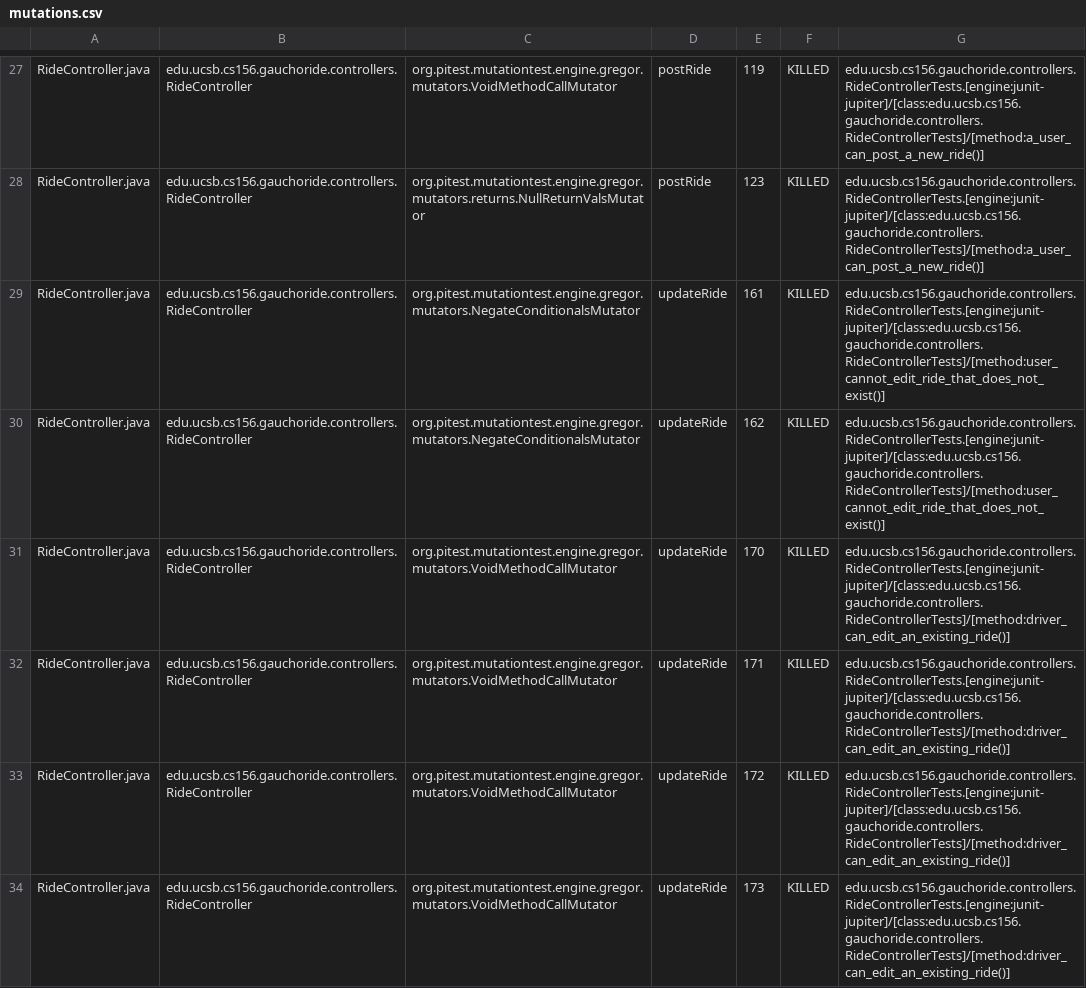
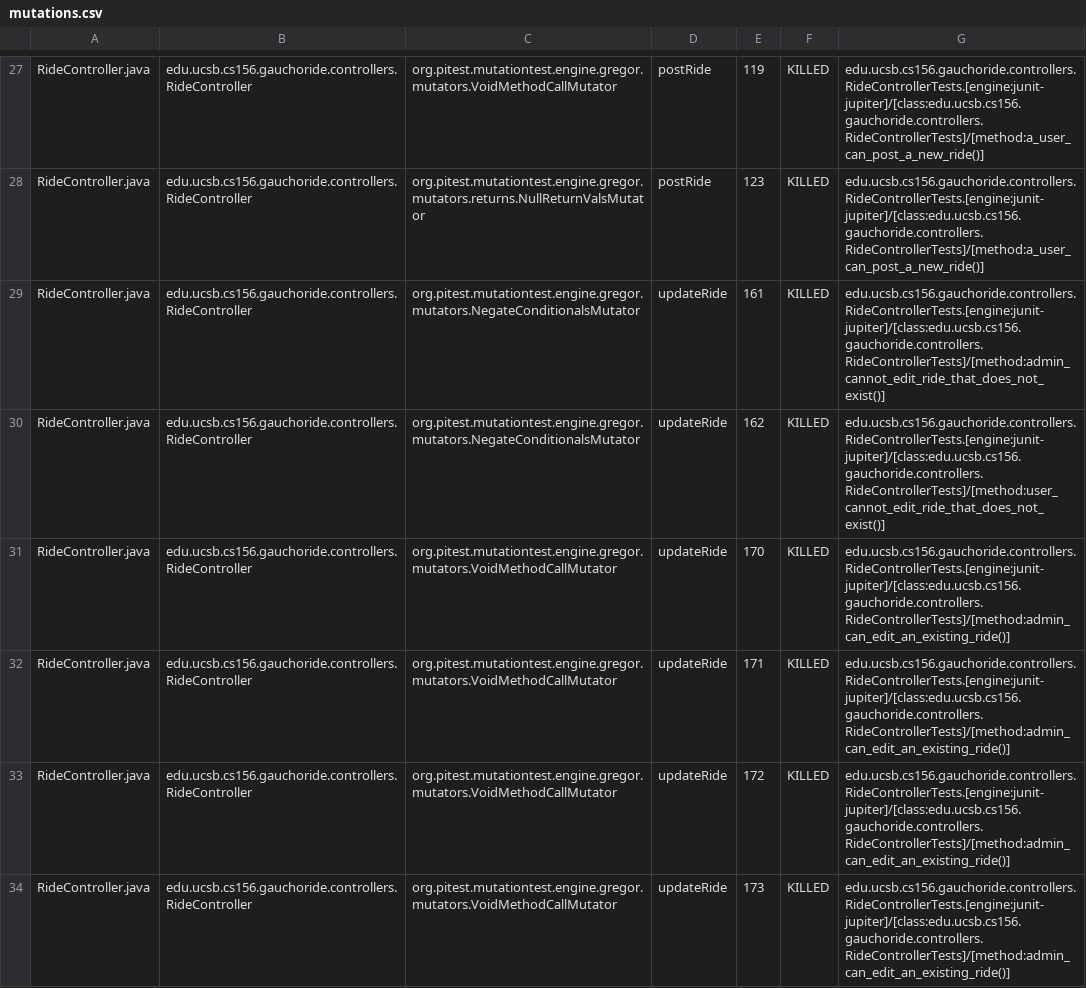
Before and after one commit to ucsb-cs156-m23/proj-gauchoride-m23-9am-2, a CSV file: prs/52/pitest/mutations.csv, drawn as a sheet; only a part is shown, gaps mark what is left out; the diff covers the shown part only.

Commit message:
Deploying to gh-pages from @ ucsb-cs156-m23/proj-gauchoride-m23-9am-2@cec667d4ae5936f12aa78c1c964292f7d38cf82d 🚀

```diff
--- a/prs/52/pitest/mutations.csv
+++ b/prs/52/pitest/mutations.csv
@@ -28,7 +28,7 @@ RideController.java,edu.ucsb.cs156.gauchoride.controllers.RideController,org.pit
 RideController.java,edu.ucsb.cs156.gauchoride.controllers.RideController,org.pitest.mutationtest.engine.gregor.mutators.returns.NullReturnValsMutator,postRide,123,KILLED,edu.ucsb.cs156.gauchoride.controllers.RideControllerTests.[engine:junit-jupiter]/[class:edu.ucsb.cs156.gauchoride.controllers.RideControllerTests]/[method:a_user_can_post_a_new_ride()]
-RideController.java,edu.ucsb.cs156.gauchoride.controllers.RideController,org.pitest.mutationtest.engine.gregor.mutators.NegateConditionalsMutator,updateRide,161,KILLED,edu.ucsb.cs156.gauchoride.controllers.RideControllerTests.[engine:junit-jupiter]/[class:edu.ucsb.cs156.gauchoride.controllers.RideControllerTests]/[method:user_cannot_edit_ride_that_does_not_exist()]
+RideController.java,edu.ucsb.cs156.gauchoride.controllers.RideController,org.pitest.mutationtest.engine.gregor.mutators.NegateConditionalsMutator,updateRide,161,KILLED,edu.ucsb.cs156.gauchoride.controllers.RideControllerTests.[engine:junit-jupiter]/[class:edu.ucsb.cs156.gauchoride.controllers.RideControllerTests]/[method:admin_cannot_edit_ride_that_does_not_exist()]
 RideController.java,edu.ucsb.cs156.gauchoride.controllers.RideController,org.pitest.mutationtest.engine.gregor.mutators.NegateConditionalsMutator,updateRide,162,KILLED,edu.ucsb.cs156.gauchoride.controllers.RideControllerTests.[engine:junit-jupiter]/[class:edu.ucsb.cs156.gauchoride.controllers.RideControllerTests]/[method:user_cannot_edit_ride_that_does_not_exist()]
-RideController.java,edu.ucsb.cs156.gauchoride.controllers.RideController,org.pitest.mutationtest.engine.gregor.mutators.VoidMethodCallMutator,updateRide,170,KILLED,edu.ucsb.cs156.gauchoride.controllers.RideControllerTests.[engine:junit-jupiter]/[class:edu.ucsb.cs156.gauchoride.controllers.RideControllerTests]/[method:driver_can_edit_an_existing_ride()]
-RideController.java,edu.ucsb.cs156.gauchoride.controllers.RideController,org.pitest.mutationtest.engine.gregor.mutators.VoidMethodCallMutator,updateRide,171,KILLED,edu.ucsb.cs156.gauchoride.controllers.RideControllerTests.[engine:junit-jupiter]/[class:edu.ucsb.cs156.gauchoride.controllers.RideControllerTests]/[method:driver_can_edit_an_existing_ride()]
-RideController.java,edu.ucsb.cs156.gauchoride.controllers.RideController,org.pitest.mutationtest.engine.gregor.mutators.VoidMethodCallMutator,updateRide,172,KILLED,edu.ucsb.cs156.gauchoride.controllers.RideControllerTests.[engine:junit-jupiter]/[class:edu.ucsb.cs156.gauchoride.controllers.RideControllerTests]/[method:driver_can_edit_an_existing_ride()]
-RideController.java,edu.ucsb.cs156.gauchoride.controllers.RideController,org.pitest.mutationtest.engine.gregor.mutators.VoidMethodCallMutator,updateRide,173,KILLED,edu.ucsb.cs156.gauchoride.controllers.RideControllerTests.[engine:junit-jupiter]/[class:edu.ucsb.cs156.gauchoride.controllers.RideControllerTests]/[method:driver_can_edit_an_existing_ride()]
+RideController.java,edu.ucsb.cs156.gauchoride.controllers.RideController,org.pitest.mutationtest.engine.gregor.mutators.VoidMethodCallMutator,updateRide,170,KILLED,edu.ucsb.cs156.gauchoride.controllers.RideControllerTests.[engine:junit-jupiter]/[class:edu.ucsb.cs156.gauchoride.controllers.RideControllerTests]/[method:admin_can_edit_an_existing_ride()]
+RideController.java,edu.ucsb.cs156.gauchoride.controllers.RideController,org.pitest.mutationtest.engine.gregor.mutators.VoidMethodCallMutator,updateRide,171,KILLED,edu.ucsb.cs156.gauchoride.controllers.RideControllerTests.[engine:junit-jupiter]/[class:edu.ucsb.cs156.gauchoride.controllers.RideControllerTests]/[method:admin_can_edit_an_existing_ride()]
+RideController.java,edu.ucsb.cs156.gauchoride.controllers.RideController,org.pitest.mutationtest.engine.gregor.mutators.VoidMethodCallMutator,updateRide,172,KILLED,edu.ucsb.cs156.gauchoride.controllers.RideControllerTests.[engine:junit-jupiter]/[class:edu.ucsb.cs156.gauchoride.controllers.RideControllerTests]/[method:admin_can_edit_an_existing_ride()]
+RideController.java,edu.ucsb.cs156.gauchoride.controllers.RideController,org.pitest.mutationtest.engine.gregor.mutators.VoidMethodCallMutator,updateRide,173,KILLED,edu.ucsb.cs156.gauchoride.controllers.RideControllerTests.[engine:junit-jupiter]/[class:edu.ucsb.cs156.gauchoride.controllers.RideControllerTests]/[method:admin_can_edit_an_existing_ride()]
```
Also changed, not shown: 34 edited cells elsewhere in this file, 14 other files.
